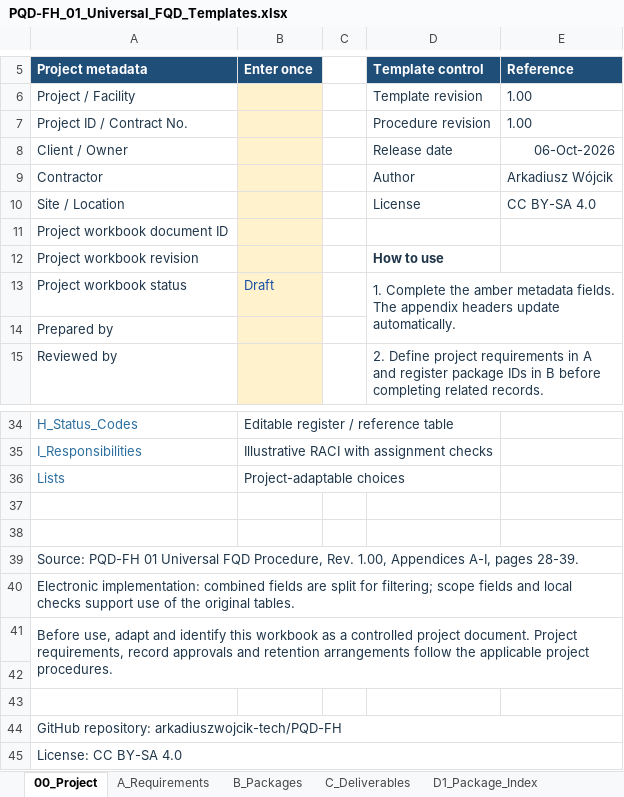
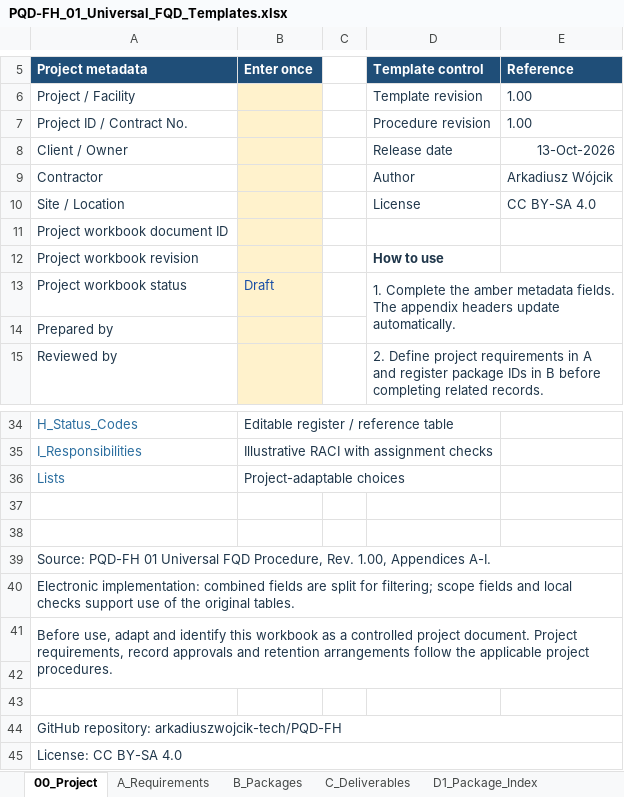
Before and after one commit to arkadiuszwojcik-tech/PQD-FH, an Excel workbook: 01-FQD/Appendices/PQD-FH_01_Universal_FQD_Templates.xlsx, sheet 00_Project, drawn as a sheet; only a part is shown, gaps mark what is left out; values as stored, in another font and other column widths than the file's, no borders; the diff names each change by its address in the sheet, - before the commit and + after, or states it on an @@ line.

Commit message:
fix: align FQD workbook with 13 October release and procedure
Update the planned release date to 13-Oct-2026. Align readiness criterion G9 with Section 11.3, clarify controlled deliverable references in Appendix C, and remove obsolete procedure page numbers. Preserve formulas, validation, native tables and print settings.

```diff
--- a/01-FQD/Appendices/PQD-FH_01_Universal_FQD_Templates.xlsx (sheet 00_Project)
+++ b/01-FQD/Appendices/PQD-FH_01_Universal_FQD_Templates.xlsx (sheet 00_Project)
-E8 (Reference): 06-Oct-2026
+E8 (Reference): 13-Oct-2026
-A39 (Project metadata): …1.00, Appendices A-I, pages 28-39.
+A39 (Project metadata): …1.00, Appendices A-I.
```
Also changed, not shown: sheet G_Readiness, sheet C_Deliverables.
